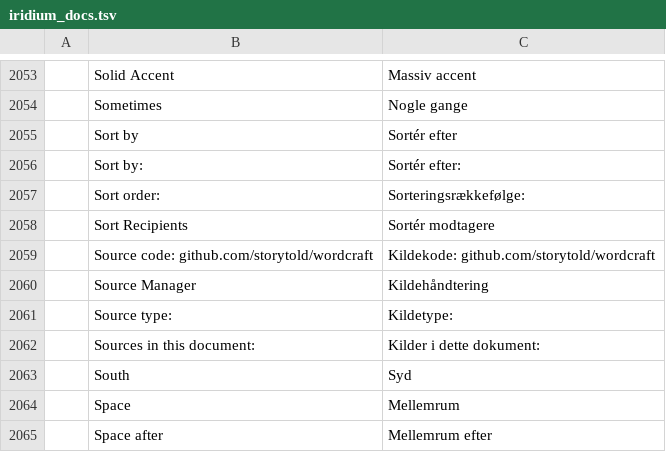
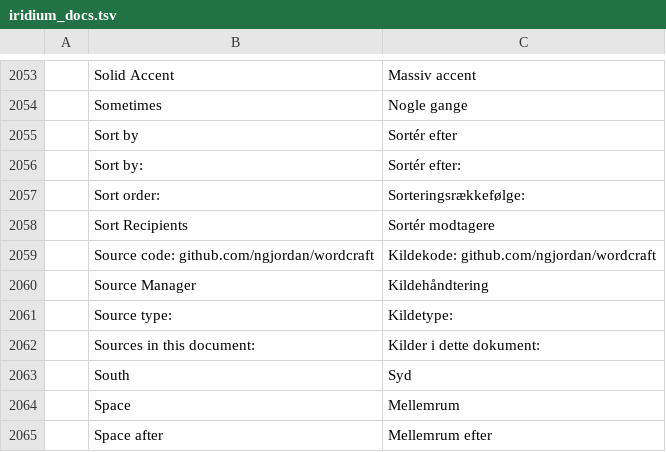
Before and after one commit to ngjordan/craft-i18n, a TSV file: locales/da/iridium_docs.tsv, drawn as a sheet; only a part is shown, gaps mark what is left out.

```diff
--- a/locales/da/iridium_docs.tsv
+++ b/locales/da/iridium_docs.tsv
@@ -2058,3 +2058,3 @@
 	Sort Recipients	Sortér modtagere
-	Source code: github.com/storytold/wordcraft	Kildekode: github.com/storytold/wordcraft
+	Source code: github.com/ngjordan/wordcraft	Kildekode: github.com/ngjordan/wordcraft
 	Source Manager	Kildehåndtering
```
Also changed, not shown: locales/ar/iridium_docs.tsv, locales/bg/iridium_docs.tsv, 57 other files.
